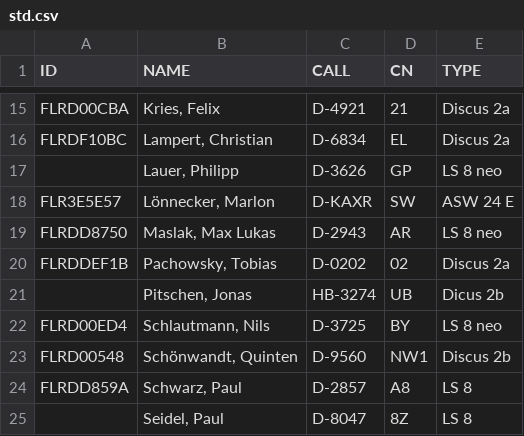
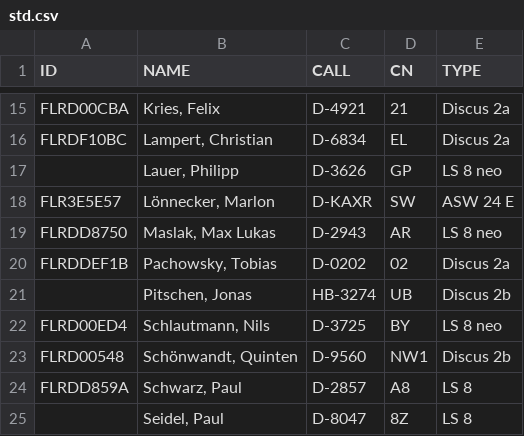
Before and after one commit to TR0816/livescoring, a CSV file: std.csv, drawn as a sheet; only a part is shown, gaps mark what is left out.

Commit message:
Update std.csv

```diff
--- a/std.csv
+++ b/std.csv
@@ -20,3 +20,3 @@ FLRDD8750,"Maslak, Max Lukas",D-2943,AR,LS 8 neo
 FLRDDEF1B,"Pachowsky, Tobias",D-0202,02,Discus 2a
-,"Pitschen, Jonas",HB-3274,UB,Dicus 2b
+,"Pitschen, Jonas",HB-3274,UB,Discus 2b
 FLRD00ED4,"Schlautmann, Nils",D-3725,BY,LS 8 neo
```
